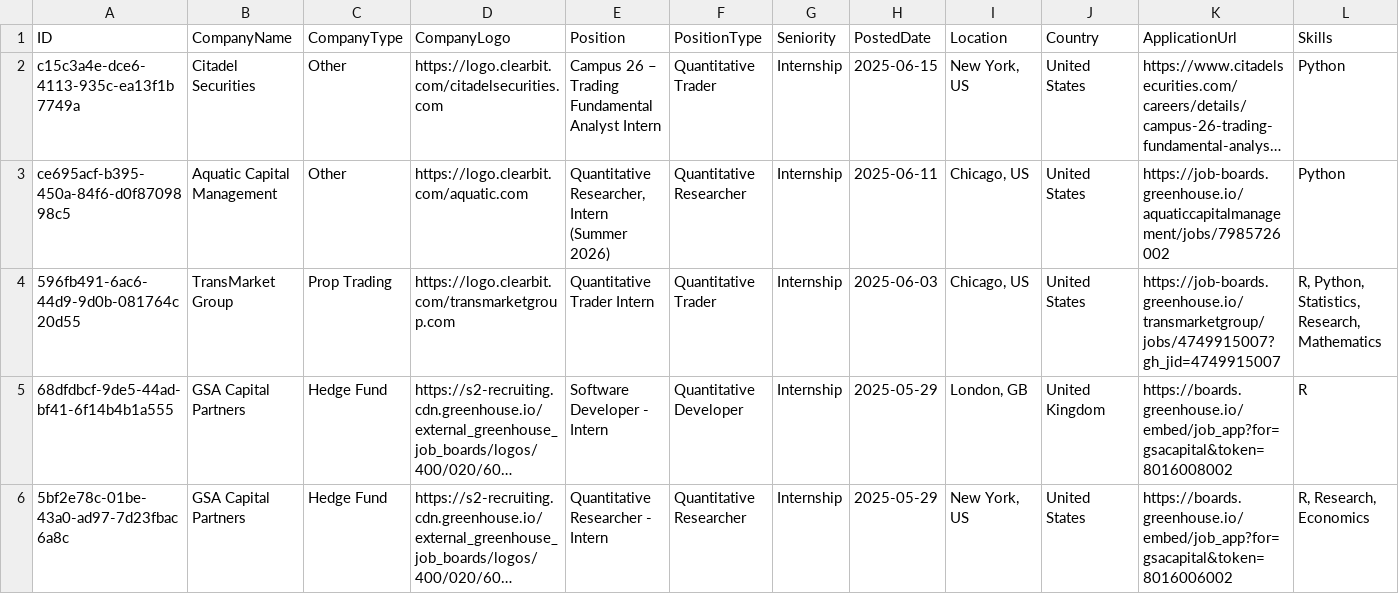
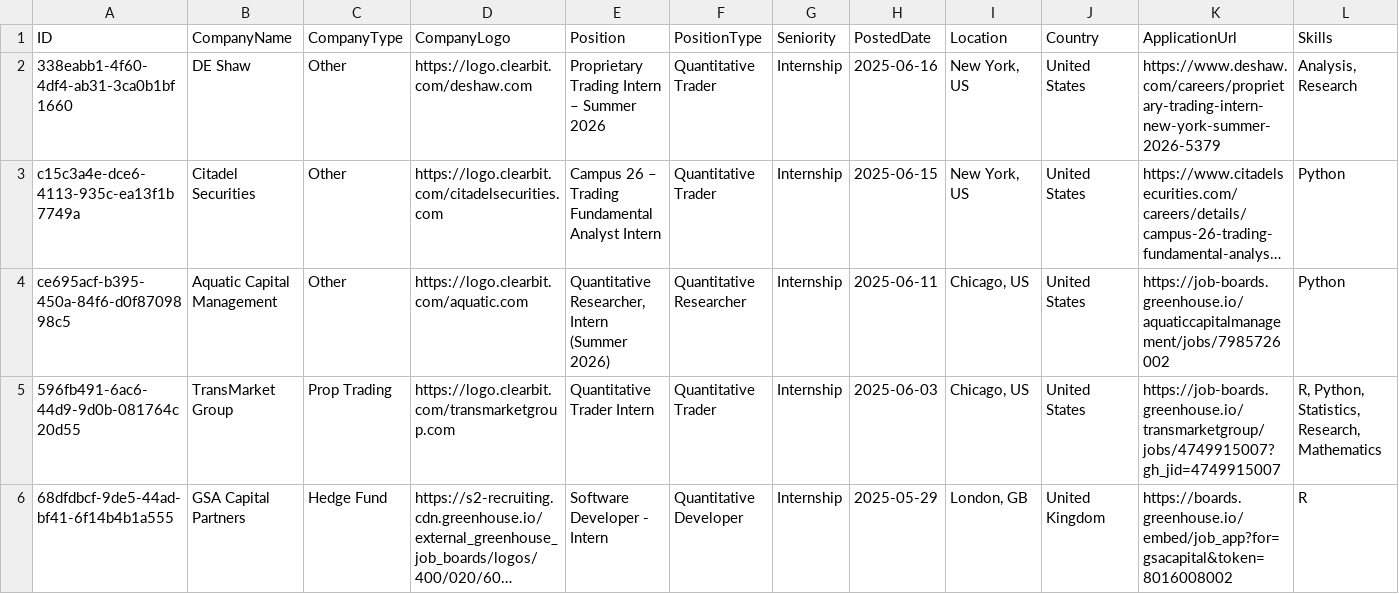
Before and after one commit to ibrahimmudassar/AutoOpenQuant, a CSV file: data.csv, drawn as a sheet; only a part is shown; the shorter side is filled out with more unchanged rows; long unchanged cells end in …; rows hold the shown columns only; the diff names each change by its address in the sheet, - before the commit and + after, or states it on an @@ line.

Commit message:
GitHub Actions Bot

```diff
--- a/data.csv
+++ b/data.csv
+row 2: 338eabb1-4f60-4df4-ab31-3ca0b1bf1660 | DE Shaw | Other | https://logo.clearbit.com/deshaw.com | Proprietary Trading Intern – Summer 2026 | Quantitative Trader | Internship | 2025-06-16 | New York, US | United States | https://www.deshaw.com/careers/proprietary-trading-intern-new-york-summer-2026-5379 | Analysis, Research
```
